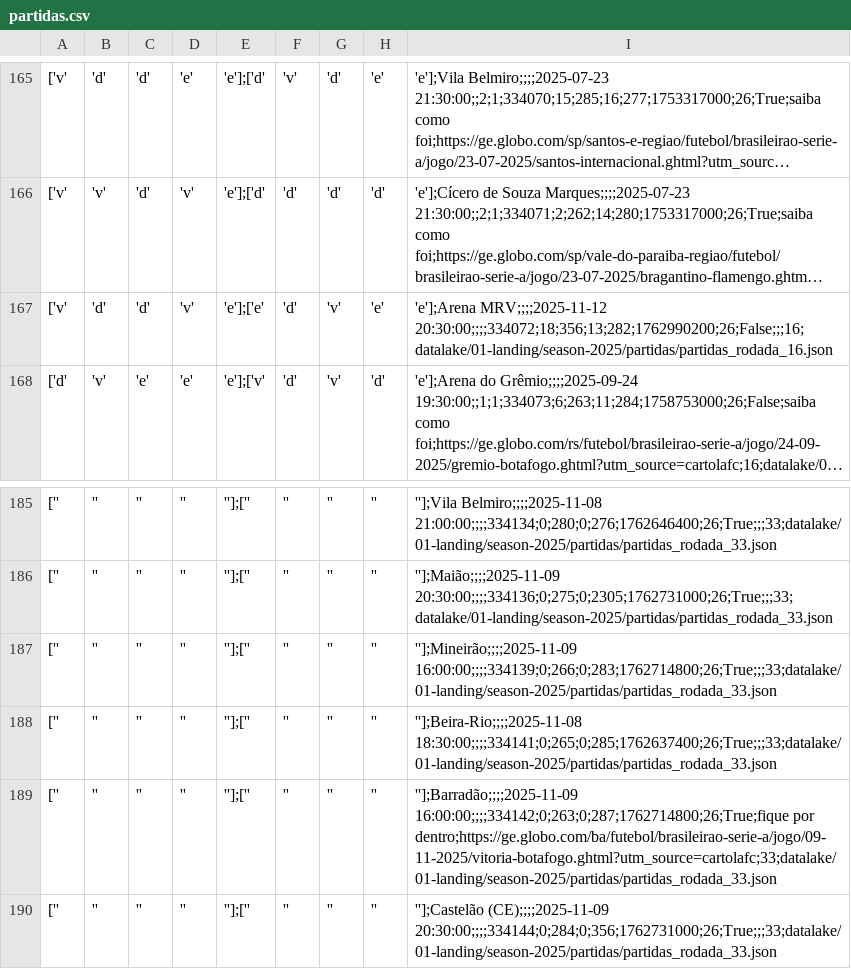
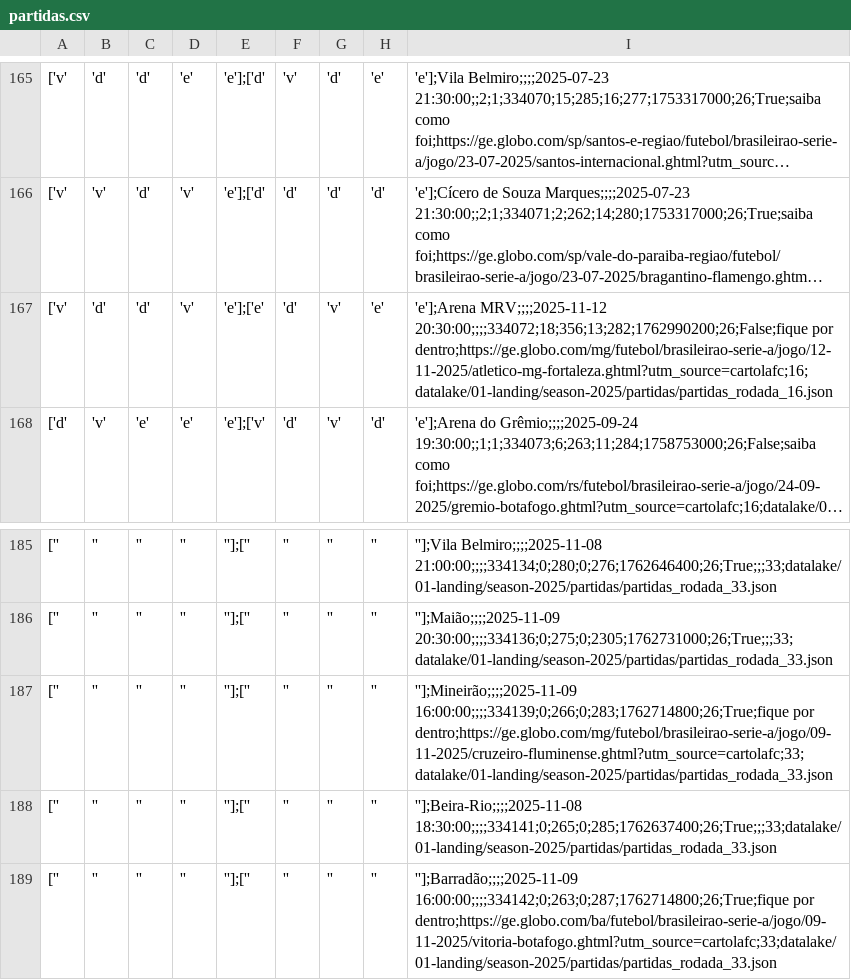
Before and after one commit to adntayer/cartola_datalake, a CSV file: datalake/02-bronze/season-2025/partidas/partidas.csv, drawn as a sheet; only a part is shown, gaps mark what is left out; the shorter side is filled out with more unchanged rows; long unchanged cells end in …; the diff names each change by its address in the sheet, - before the commit and + after, or states it on an @@ line.

Commit message:
📡 [data landing-to-bronze partidas]: automatic update data Thu Nov  6 10:40:39 UTC 2025

```diff
--- a/datalake/02-bronze/season-2025/partidas/partidas.csv
+++ b/datalake/02-bronze/season-2025/partidas/partidas.csv
-I167: 'e'];Arena MRV;;;;2025-11-12 20:30:00;;;;334072;18;356;13;282;1762990200;26;False;;;16;datalake/01-landing/season-2025/partidas/partidas_rodada_16.json
+I167: 'e'];Arena MRV;;;;2025-11-12 20:30:00;;;;334072;18;356;13;282;1762990200;26;False;fique por dentro;https://ge.globo.com/mg/futebol/brasileirao-serie-a/jogo/12-11-2025/atletico-mg-fortaleza.ghtml?utm_source=cartolafc;16;datalake/01-landing/season-2025/partidas/partidas_rodada_16.json
-I187: ''];Mineirão;;;;2025-11-09 16:00:00;;;;334139;0;266;0;283;1762714800;26;True;;;33;datalake/01-landing/season-2025/partidas/partidas_rodada_33.json
+I187: ''];Mineirão;;;;2025-11-09 16:00:00;;;;334139;0;266;0;283;1762714800;26;True;fique por dentro;https://ge.globo.com/mg/futebol/brasileirao-serie-a/jogo/09-11-2025/cruzeiro-fluminense.ghtml?utm_source=cartolafc;33;datalake/01-landing/season-2025/partidas/partidas_rodada_33.json
```
